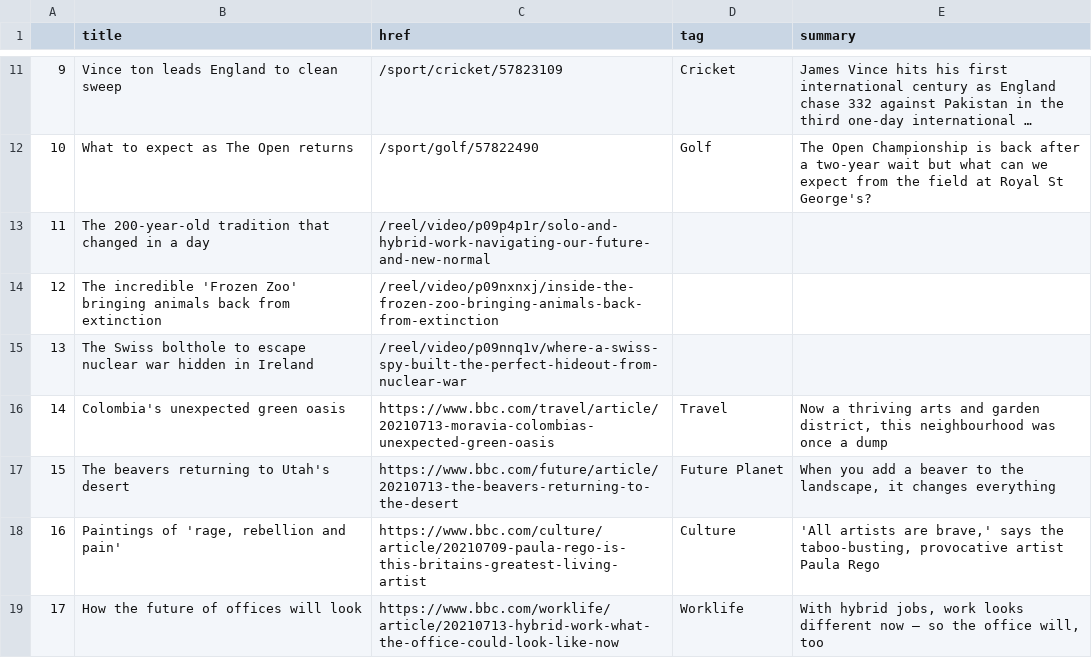
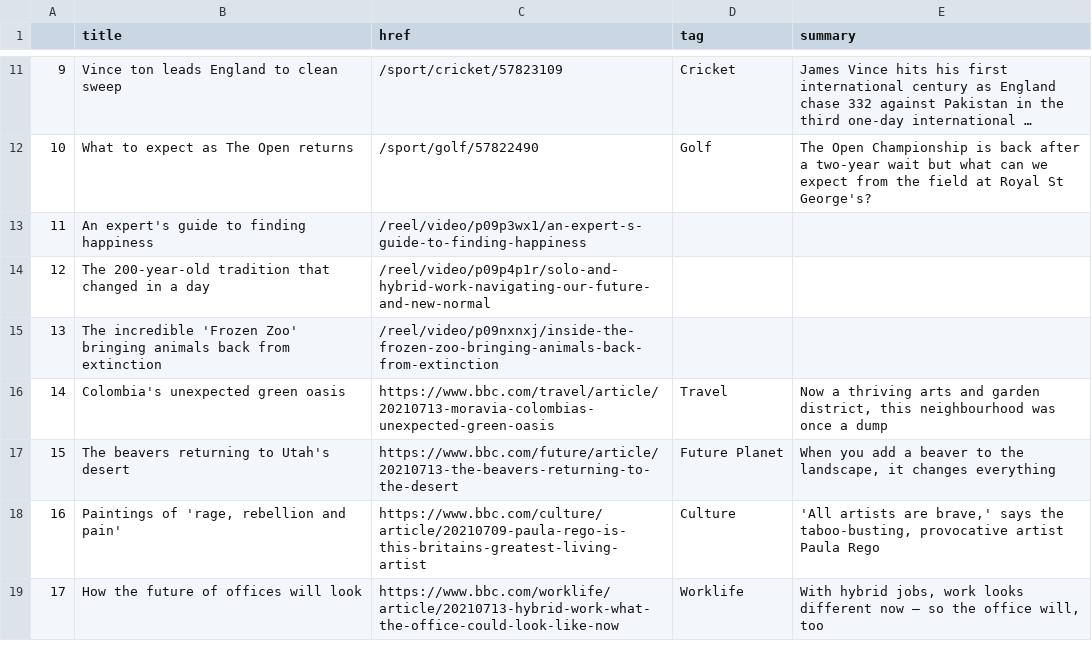
Before and after one commit to bronna/auto-scraper, a CSV file: bbc-headlines.csv, drawn as a sheet; only a part is shown, gaps mark what is left out; long unchanged cells end in …; removed rows and columns are numbered as before the commit, all else as after; the diff names each change by its address in the sheet, - before the commit and + after, or states it on an @@ line.

```diff
--- a/bbc-headlines.csv
+++ b/bbc-headlines.csv
+row 13: 11 | An expert's guide to finding happiness | /reel/video/p09p3wx1/an-expert-s-guide-to-finding-happiness
@@ column A renumbered between rows 14 and 15 @@
-row 15: 13 | The Swiss bolthole to escape nuclear war hidden in Ireland | /reel/video/p09nnq1v/where-a-swiss-spy-built-the-perfect-hideout-from-nuclear-war
```
